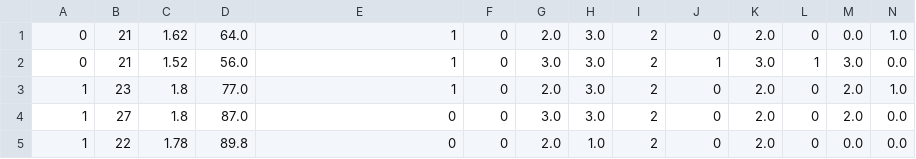
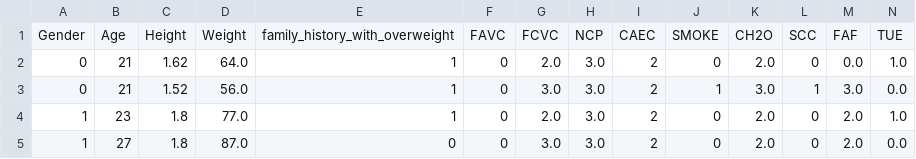
Before and after one commit to AlpikTech/ISTDS-proje3, a CSV file: Obesity_DataSet_Edited.csv, drawn as a sheet; only a part is shown; the shorter side is filled out with more unchanged rows; rows hold the shown columns only; the diff names each change by its address in the sheet, - before the commit and + after, or states it on an @@ line.

```diff
--- a/Obesity_DataSet_Edited.csv
+++ b/Obesity_DataSet_Edited.csv
+row 1: Gender | Age | Height | Weight | family_history_with_overweight | FAVC | FCVC | NCP | CAEC | SMOKE | CH2O | SCC | FAF | TUE
```
Also changed, not shown: 2 other files.
